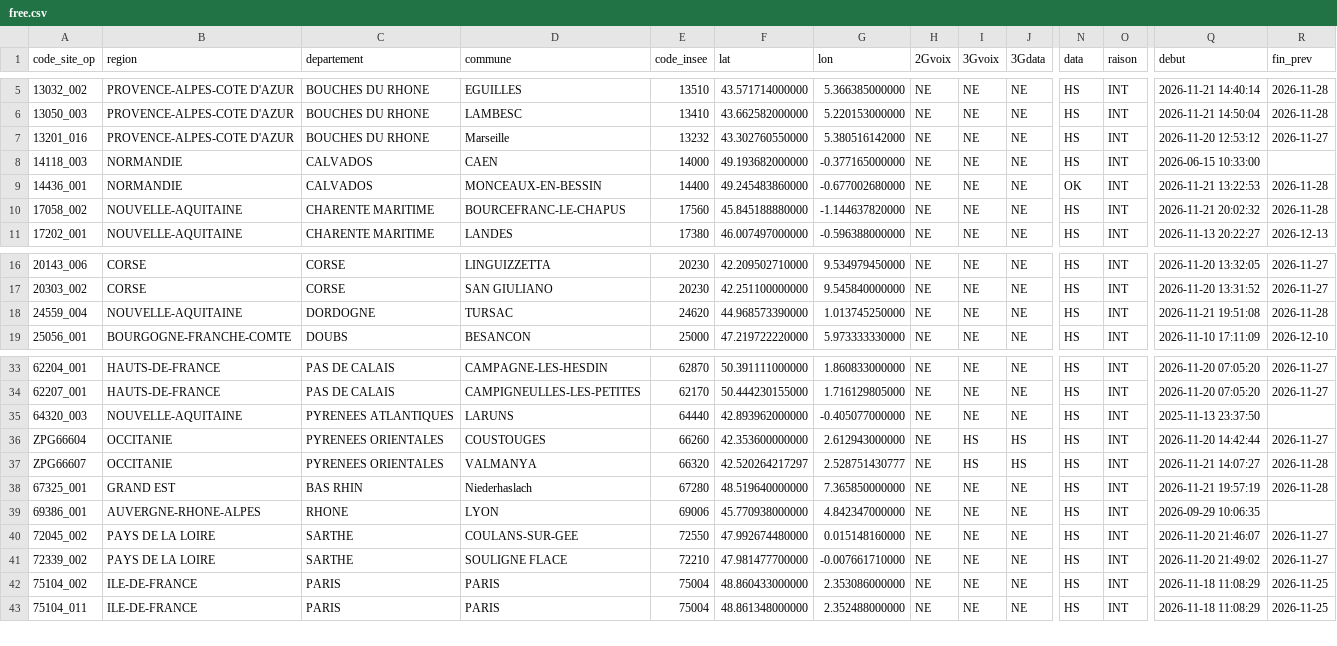
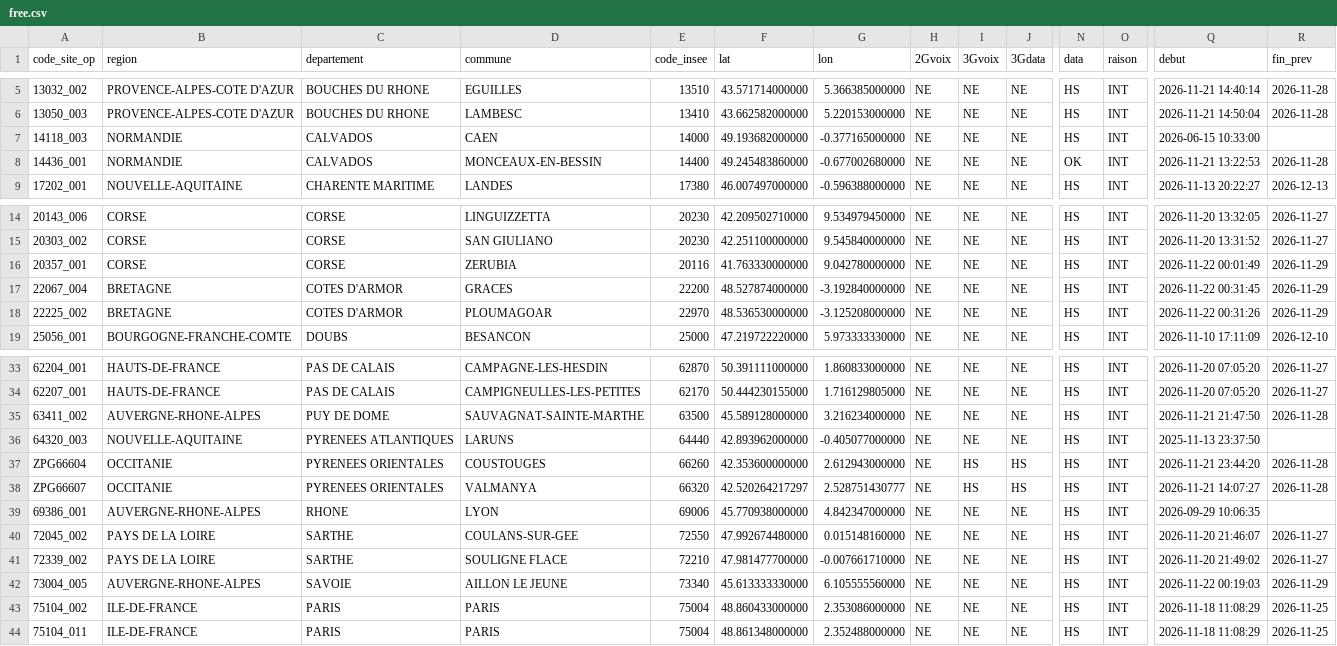
Before and after one commit to emasimco1587-tech/Panne-mobile, a CSV file: data/free.csv, drawn as a sheet; only a part is shown, gaps mark what is left out; removed rows and columns are numbered as before the commit, all else as after; rows hold the shown columns only; the diff covers the shown part only; the diff names each change by its address in the sheet, - before the commit and + after, or states it on an @@ line.

```diff
--- a/data/free.csv
+++ b/data/free.csv
-row 7: 13201_016 | PROVENCE-ALPES-COTE D'AZUR | BOUCHES DU RHONE | Marseille | 13232 | 43.302760550000 | 5.380516142000 | NE | NE | NE | HS | INT | 2026-11-20 12:53:12 | 2026-11-27
-row 10: 17058_002 | NOUVELLE-AQUITAINE | CHARENTE MARITIME | BOURCEFRANC-LE-CHAPUS | 17560 | 45.845188880000 | -1.144637820000 | NE | NE | NE | HS | INT | 2026-11-21 20:02:32 | 2026-11-28
+row 16: 20357_001 | CORSE | CORSE | ZERUBIA | 20116 | 41.763330000000 | 9.042780000000 | NE | NE | NE | HS | INT | 2026-11-22 00:01:49 | 2026-11-29
-A17 (code_site_op): 24559_004
+A17 (code_site_op): 22067_004
-B17 (region): NOUVELLE-AQUITAINE
+B17 (region): BRETAGNE
-C17 (departement): DORDOGNE
+C17 (departement): COTES D'ARMOR
-D17 (commune): TURSAC
+D17 (commune): GRACES
-E17 (code_insee): 24620
+E17 (code_insee): 22200
-F17 (lat): 44.968573390000
+F17 (lat): 48.527874000000
-G17 (lon): 1.013745250000
+G17 (lon): -3.192840000000
-Q17 (debut): 2026-11-21 19:51:08
+Q17 (debut): 2026-11-22 00:31:45
-R17 (fin_prev): 2026-11-28
+R17 (fin_prev): 2026-11-29
+row 18: 22225_002 | BRETAGNE | COTES D'ARMOR | PLOUMAGOAR | 22970 | 48.536530000000 | -3.125208000000 | NE | NE | NE | HS | INT | 2026-11-22 00:31:26 | 2026-11-29
+row 35: 63411_002 | AUVERGNE-RHONE-ALPES | PUY DE DOME | SAUVAGNAT-SAINTE-MARTHE | 63500 | 45.589128000000 | 3.216234000000 | NE | NE | NE | HS | INT | 2026-11-21 21:47:50 | 2026-11-28
-Q37 (debut): 2026-11-20 14:42:44
+Q37 (debut): 2026-11-21 23:44:20
-R37 (fin_prev): 2026-11-27
+R37 (fin_prev): 2026-11-28
-row 38: 67325_001 | GRAND EST | BAS RHIN | Niederhaslach | 67280 | 48.519640000000 | 7.365850000000 | NE | NE | NE | HS | INT | 2026-11-21 19:57:19 | 2026-11-28
+row 42: 73004_005 | AUVERGNE-RHONE-ALPES | SAVOIE | AILLON LE JEUNE | 73340 | 45.613333330000 | 6.105555560000 | NE | NE | NE | HS | INT | 2026-11-22 00:19:03 | 2026-11-29
```
Also changed, not shown: 1 added row and 3 removed rows elsewhere in this file, 1 other file.
